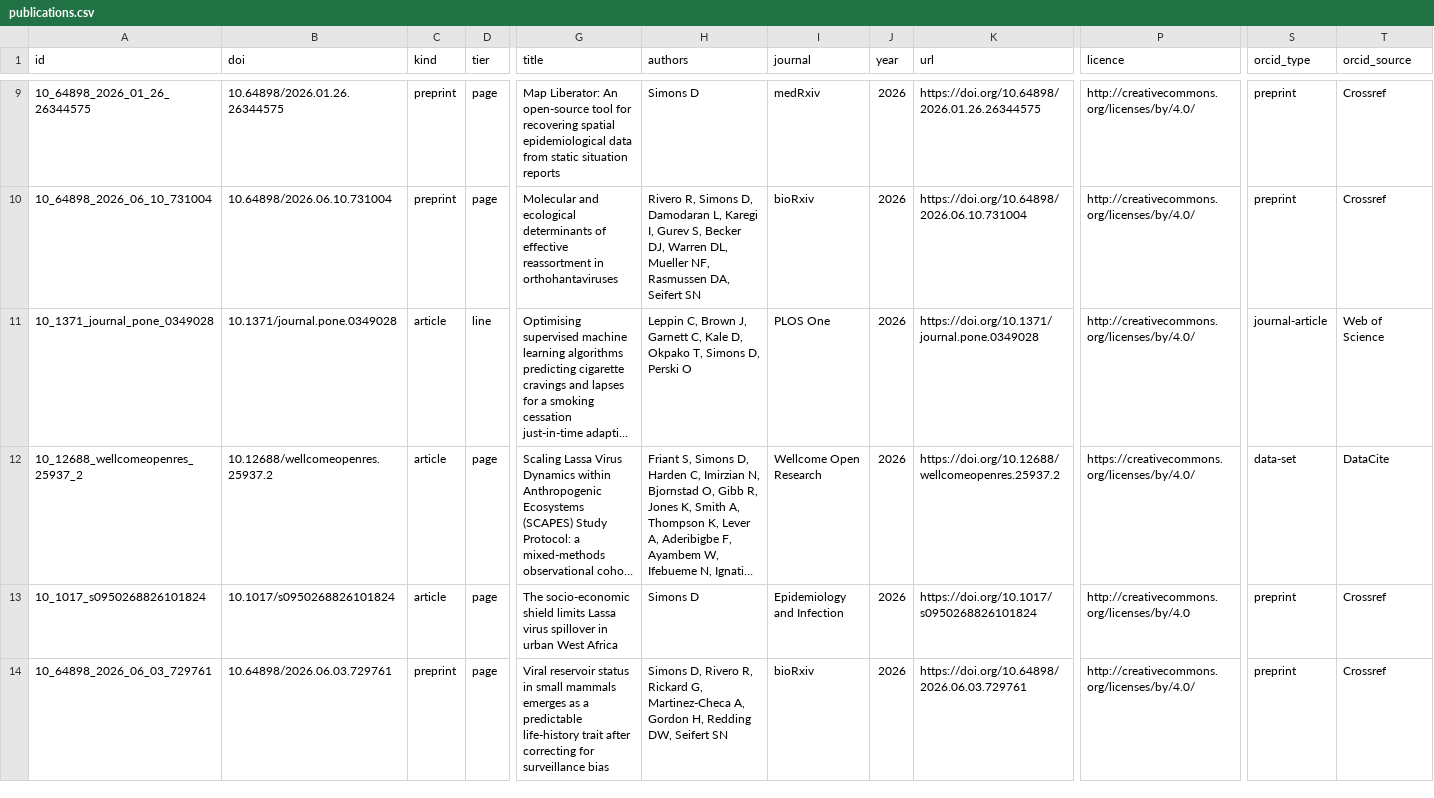
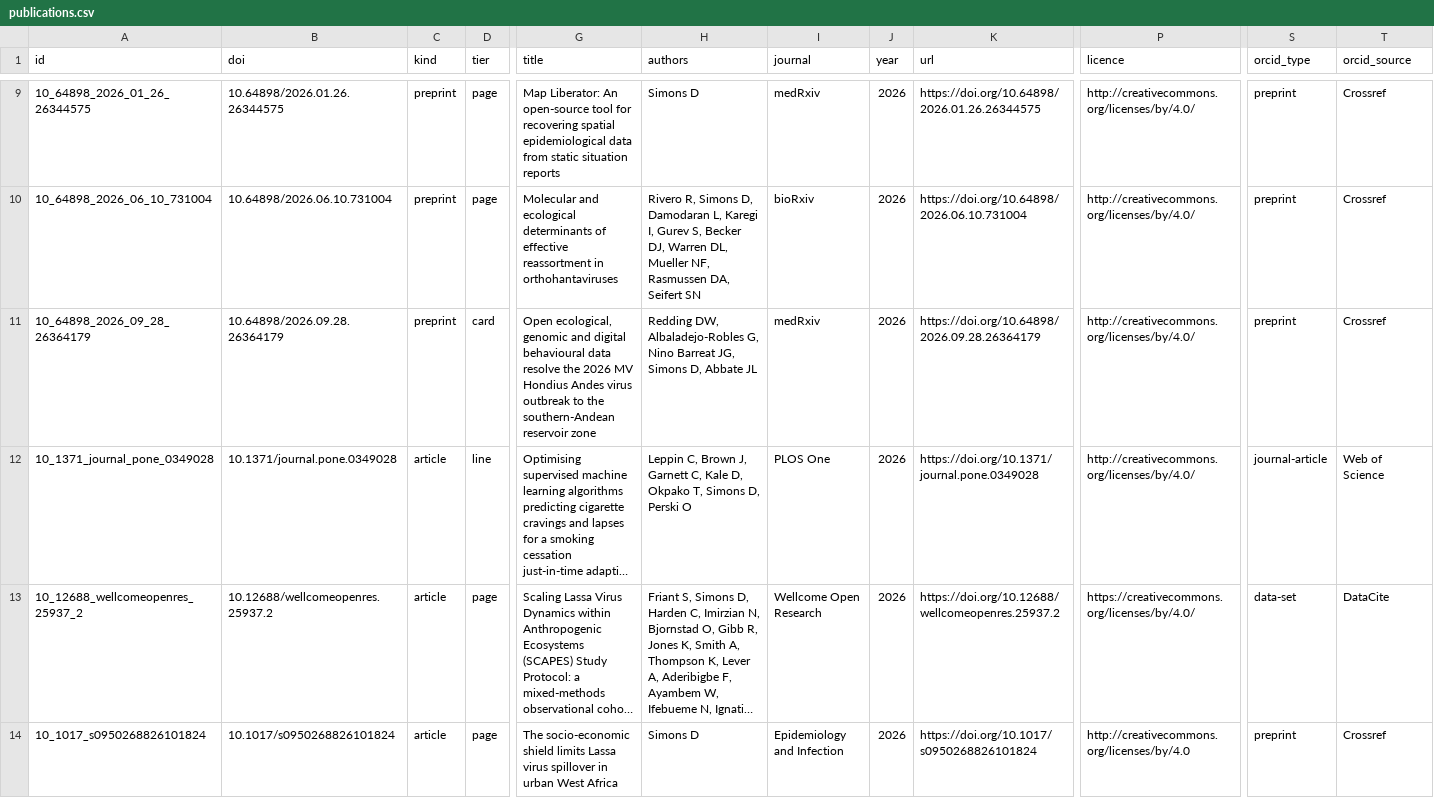
Before and after one commit to DidDrog11/website_quarto, a CSV file: data/publications.csv, drawn as a sheet; only a part is shown, gaps mark what is left out; the shorter side is filled out with more unchanged rows; long unchanged cells end in …; rows hold the shown columns only; the diff covers the shown part only; the diff names each change by its address in the sheet, - before the commit and + after, or states it on an @@ line.

Commit message:
Update publications from ORCID and add the Andes virus outbreak preprint
Redding et al. 2026 (medRxiv) gets a summary with Figure 4 on the publications list, topic tags (ArHa, surveillance) and a news item on the home page. Programme pages and the CV are re-rendered against the refreshed data.

```diff
--- a/data/publications.csv
+++ b/data/publications.csv
+row 11: 10_64898_2026_09_28_26364179 | 10.64898/2026.09.28.26364179 | preprint | card | Open ecological, genomic and digital behavioural data resolve the 2026 MV Hondius Andes virus outbreak to the southern-Andean reservoir zone | Redding DW, Albaladejo-Robles G, Nino Barreat JG, Simons D, Abbate JL | medRxiv | 2026 | https://doi.org/10.64898/2026.09.28.26364179 | http://creativecommons.org/licenses/by/4.0/ | preprint | Crossref
```
Also changed, not shown: 2 removed rows elsewhere in this file, data/publication_topics.csv, data/publications_overrides.csv, 9 other files.
